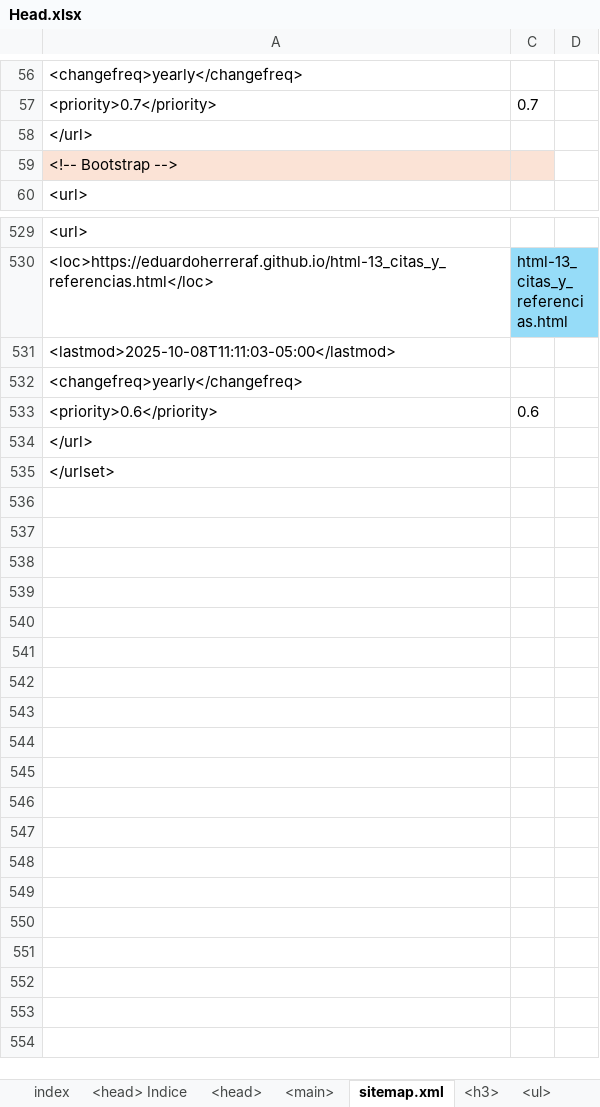
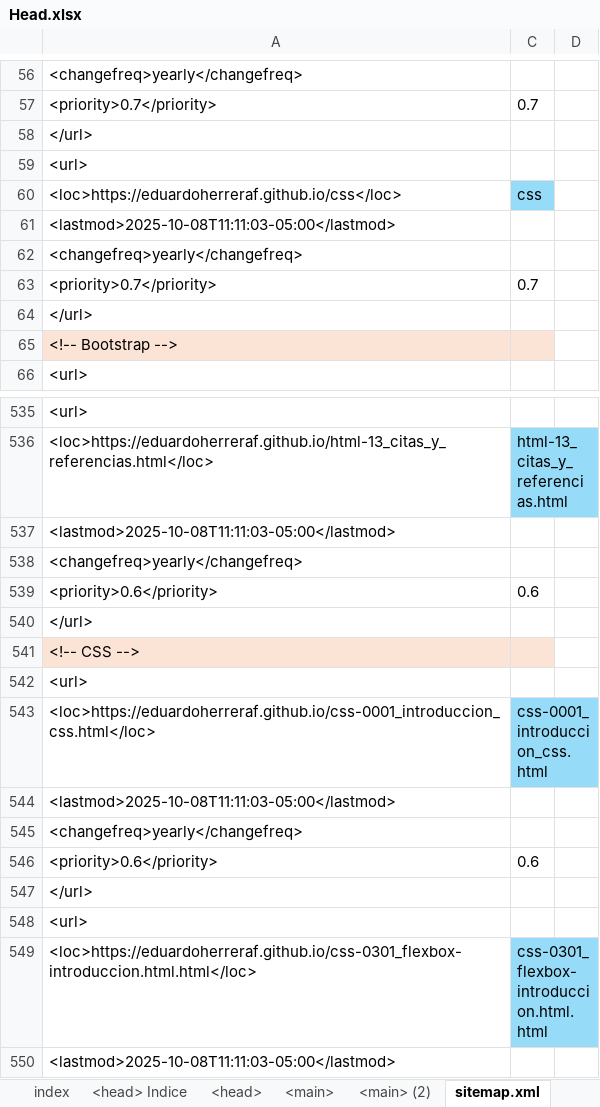
Before and after one commit to eduardoherreraf/EduardoHerreraForero, an Excel workbook: src/Head.xlsx, sheet sitemap.xml, drawn as a sheet; only a part is shown, gaps mark what is left out; the shorter side is filled out with more unchanged rows; values as stored, in another font and other column widths than the file's, no borders; conditional formats not drawn; the diff names each change by its address in the sheet, - before the commit and + after, or states it on an @@ line.

Commit message:
Add: css-0301_flexbox.html

```diff
--- a/src/Head.xlsx (sheet sitemap.xml)
+++ b/src/Head.xlsx (sheet sitemap.xml)
+sheet tab: <main> (2)
+row 59: <url>
+row 60: <loc>https://eduardoherreraf.github.io/css</loc> | css
+row 61: <lastmod>2025-10-08T11:11:03-05:00</lastmod>
+row 62: <changefreq>yearly</changefreq>
+row 63: <priority>0.7</priority> | 0.7
+row 64: </url>
+row 537: <lastmod>2025-10-08T11:11:03-05:00</lastmod>
+row 538: <changefreq>yearly</changefreq>
+row 539: <priority>0.6</priority> | 0.6
+row 540: </url>
+row 541: <!-- CSS -->
+row 542: <url>
+row 543: <loc>https://eduardoherreraf.github.io/css-0001_introduccion_css.html</loc> | css-0001_introduccion_css.html
+row 544: <lastmod>2025-10-08T11:11:03-05:00</lastmod>
+row 545: <changefreq>yearly</changefreq>
+row 546: <priority>0.6</priority> | 0.6
+row 547: </url>
+row 548: <url>
+row 549: <loc>https://eduardoherreraf.github.io/css-0301_flexbox-introduccion.html.html</loc> | css-0301_flexbox-introduccion.html.html
```
Also changed, not shown: sheet <h3>, sheet <main>, sheet <ul>, sheet <head>, formulas that keep their value, hidden cells, 5 other files.
